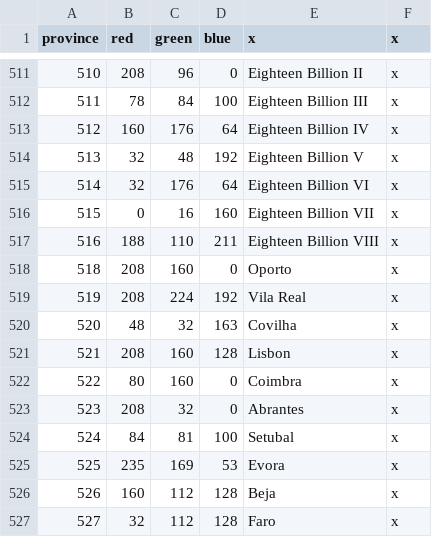
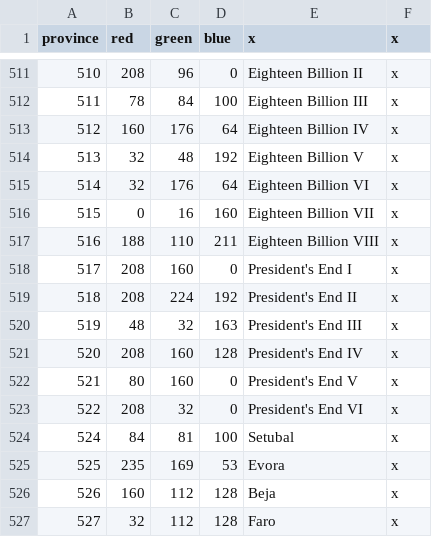
Before and after one commit to s-williams/Victoria-2-X, a CSV file: map/definition.csv, drawn as a sheet; only a part is shown, gaps mark what is left out; the diff names each change by its address in the sheet, - before the commit and + after, or states it on an @@ line.

```diff
--- a/map/definition.csv
+++ b/map/definition.csv
@@ column A (province) renumbered between rows 518 and 523 @@
-E518 (x): Oporto
+E518 (x): President's End I
-E519 (x): Vila Real
+E519 (x): President's End II
-E520 (x): Covilha
+E520 (x): President's End III
-E521 (x): Lisbon
+E521 (x): President's End IV
-E522 (x): Coimbra
+E522 (x): President's End V
-E523 (x): Abrantes
+E523 (x): President's End VI
```
Also changed, not shown: localisation/map.csv, 9 other files.
